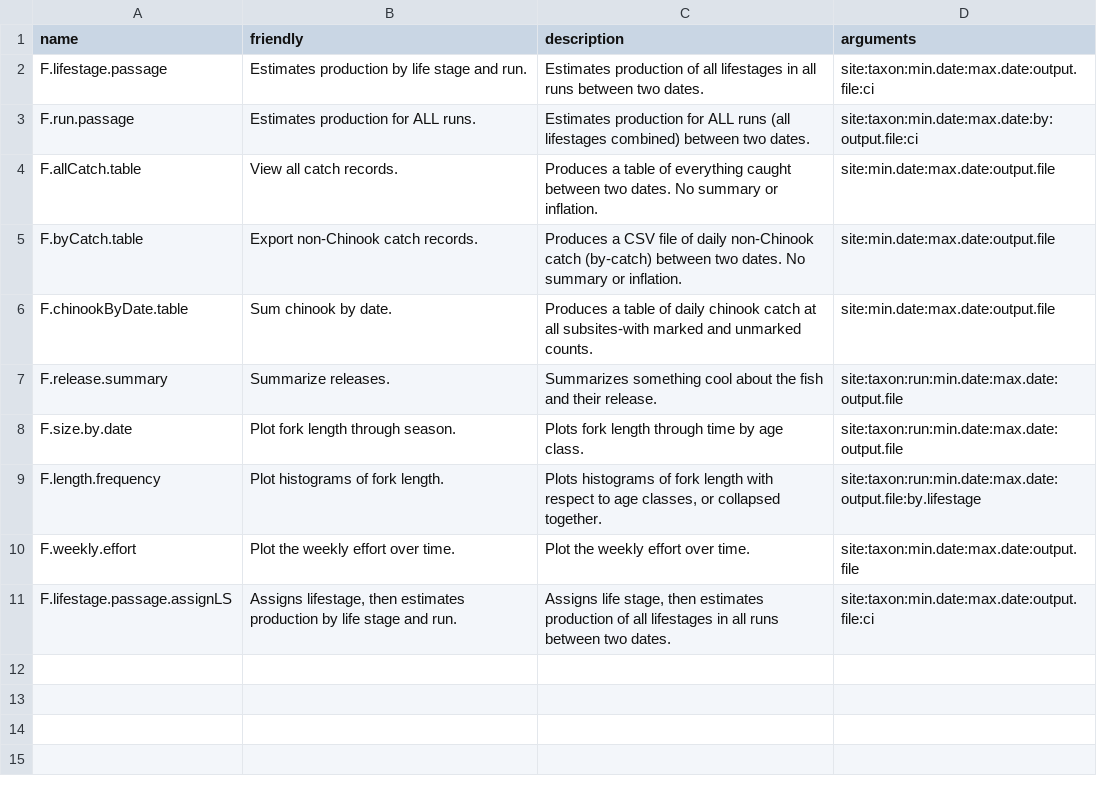
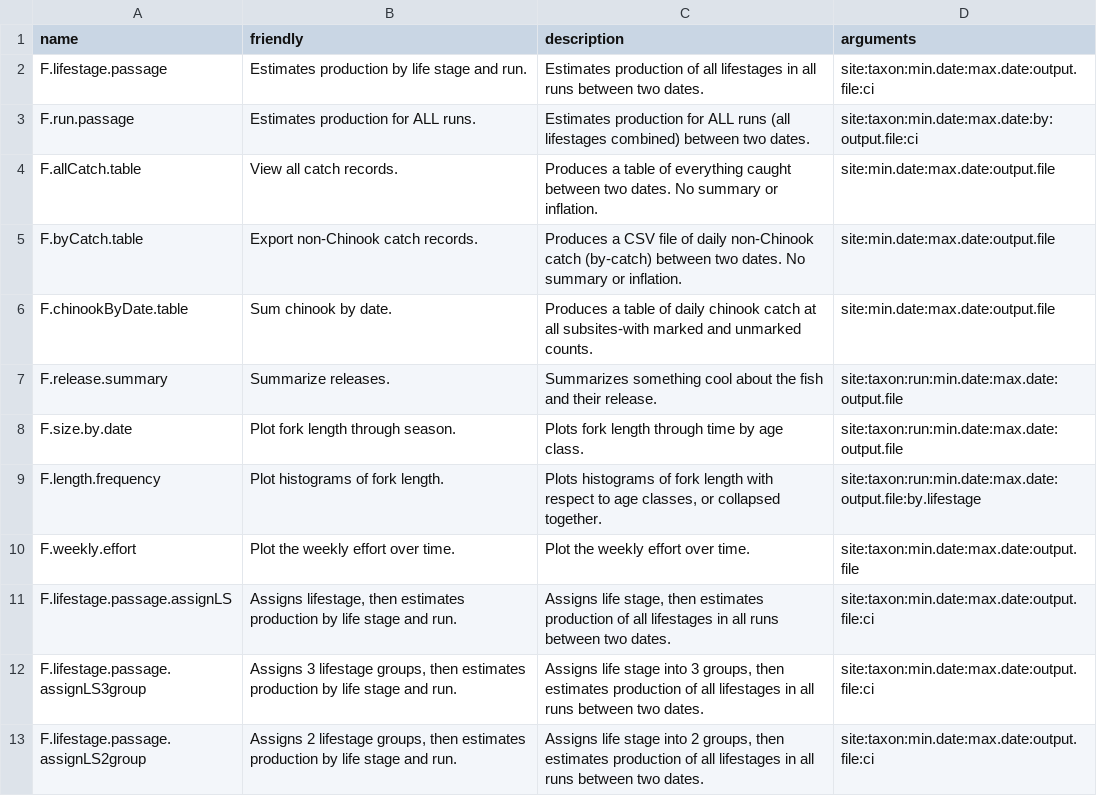
Before and after one commit to tmcd82070/CAMP_RST, a CSV file: camp_interface.csv, drawn as a sheet; the diff names each change by its address in the sheet, - before the commit and + after, or states it on an @@ line.

Commit message:
passage estimation with life stage assignment
Three function that are called from the platform to do passage
estimation with the life stage being assigned first.
F.lifestage.passage.assignLS2group assigns two life stage groups
F.lifestage.passage.assignLS3group assigns three life stage groups
F.lifestage.passage.assignLS assigns one, two or three life stage groups

```diff
--- a/camp_interface.csv
+++ b/camp_interface.csv
+row 12: F.lifestage.passage.assignLS3group | Assigns 3 lifestage groups, then estimates production by life stage and run. | Assigns life stage into 3 groups, then estimates production of all lifestages in all runs between two dates. | site:taxon:min.date:max.date:output.file:ci
+row 13: F.lifestage.passage.assignLS2group | Assigns 2 lifestage groups, then estimates production by life stage and run. | Assigns life stage into 2 groups, then estimates production of all lifestages in all runs between two dates. | site:taxon:min.date:max.date:output.file:ci
```
Also changed, not shown: 2 other files.
